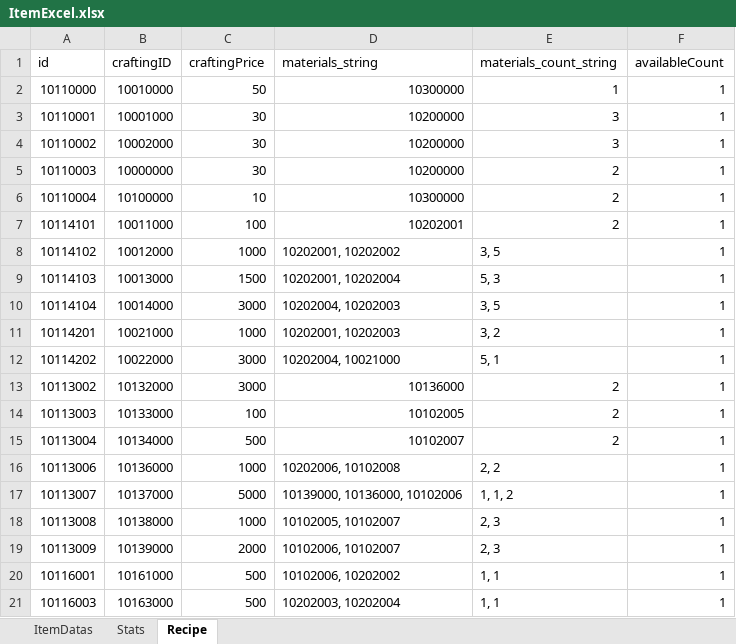
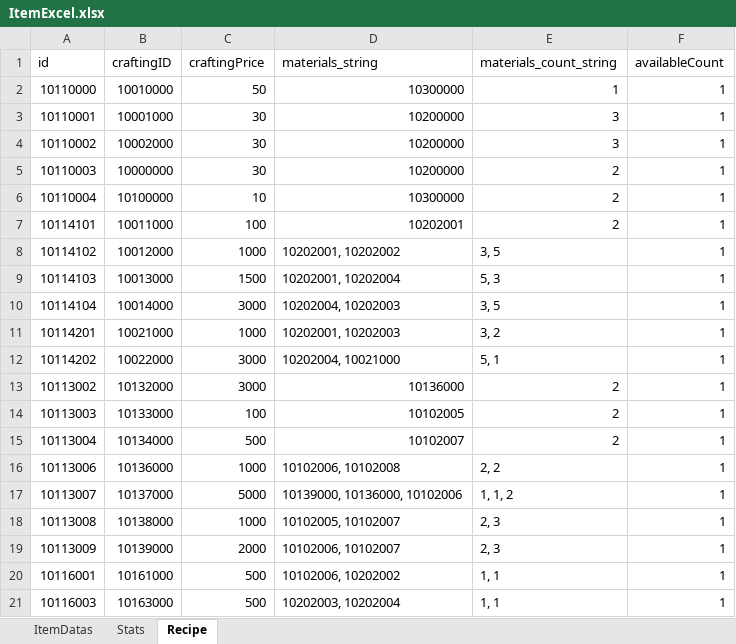
Before and after one commit to noyyo/EscapeIsekai, an Excel workbook: Assets/Resources/ItemData/ItemExcel.xlsx, sheet Recipe, drawn as a sheet; values as stored, in another font and other column widths than the file's, no borders; the diff names each change by its address in the sheet, - before the commit and + after, or states it on an @@ line.

```diff
--- a/Assets/Resources/ItemData/ItemExcel.xlsx (sheet Recipe)
+++ b/Assets/Resources/ItemData/ItemExcel.xlsx (sheet Recipe)
-D16 (materials_string): 10202006, 10102008
+D16 (materials_string): 10102006, 10102008
```
Also changed, not shown: sheet ItemDatas, 6 other files.
